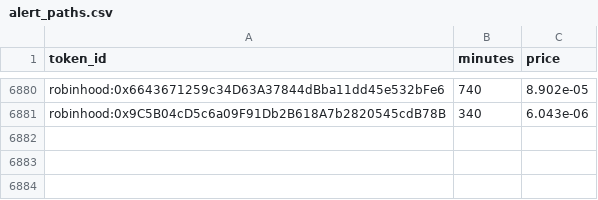
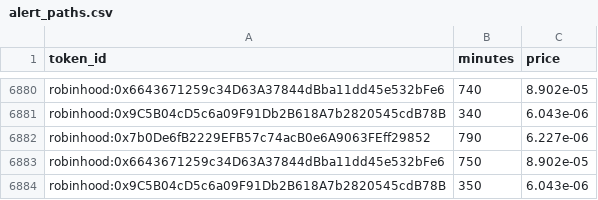
Before and after one commit to zachevm/Telegram-Bot, a CSV file: alert_paths.csv, drawn as a sheet; only a part is shown, gaps mark what is left out.

```diff
--- a/alert_paths.csv
+++ b/alert_paths.csv
@@ -6881 +6881,4 @@ robinhood:0x6643671259c34D63A37844dBba11dd45e532bFe6,740,8.902e-05
 robinhood:0x9C5B04cD5c6a09F91Db2B618A7b2820545cdB78B,340,6.043e-06
+robinhood:0x7b0De6fB2229EFB57c74acB0e6A9063FEff29852,790,6.227e-06
+robinhood:0x6643671259c34D63A37844dBba11dd45e532bFe6,750,8.902e-05
+robinhood:0x9C5B04cD5c6a09F91Db2B618A7b2820545cdB78B,350,6.043e-06
```
Also changed, not shown: runs.csv, 1 other file.
